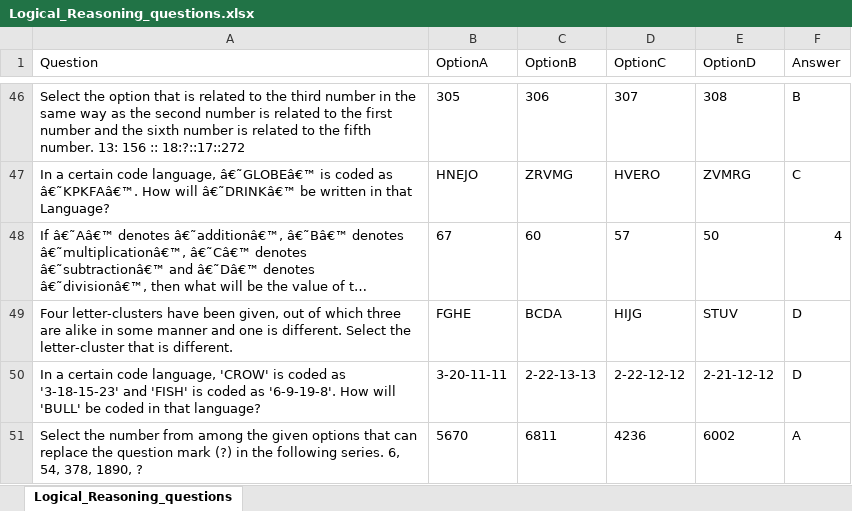
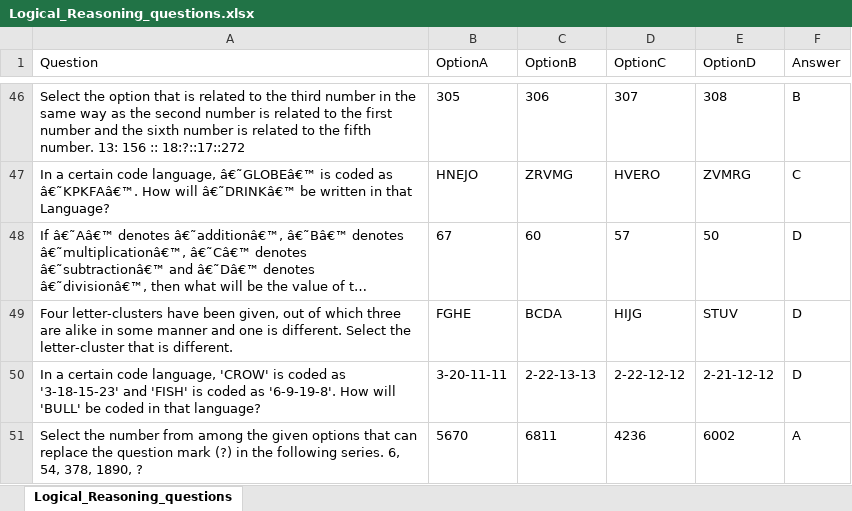
Before and after one commit to tikna1234/minor-project, an Excel workbook: Datasets/Logical_Reasoning_questions.xlsx, sheet Logical_Reasoning_questions, drawn as a sheet; only a part is shown, gaps mark what is left out; long unchanged cells end in …; values as stored, in another font and other column widths than the file's, no borders; the diff names each change by its address in the sheet, - before the commit and + after, or states it on an @@ line.

```diff
--- a/Datasets/Logical_Reasoning_questions.xlsx (sheet Logical_Reasoning_questions)
+++ b/Datasets/Logical_Reasoning_questions.xlsx (sheet Logical_Reasoning_questions)
-F48 (Answer): 4
+F48 (Answer): D
```
Also changed, not shown: 10 other files.
